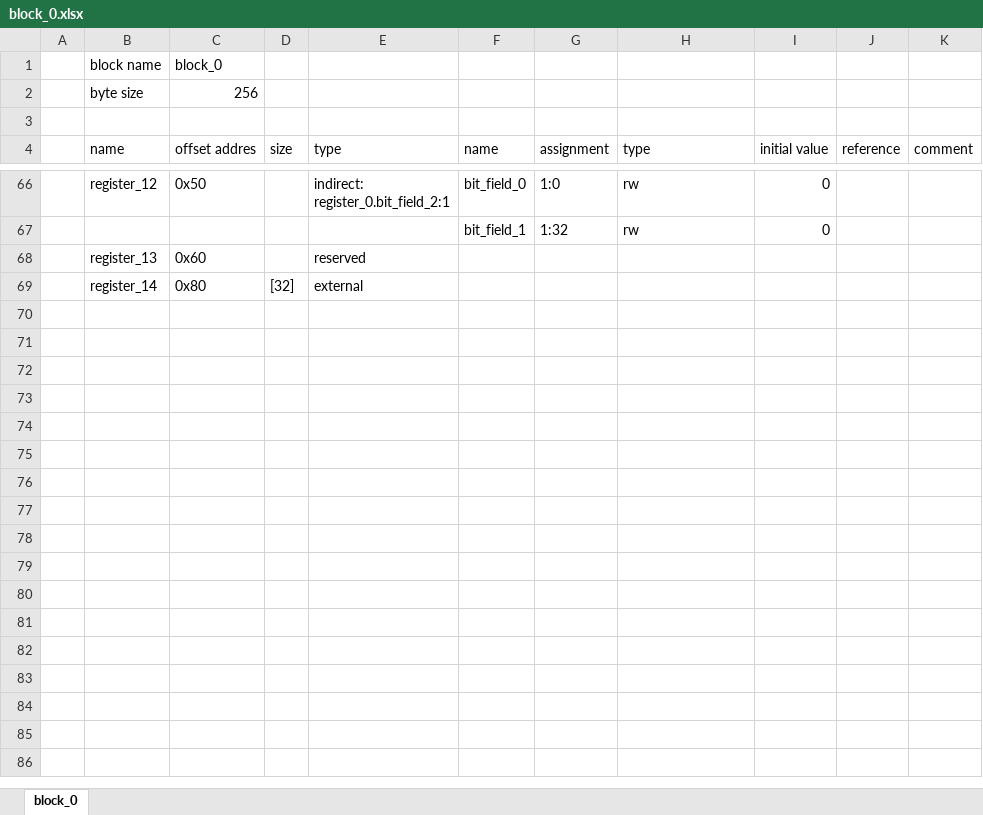
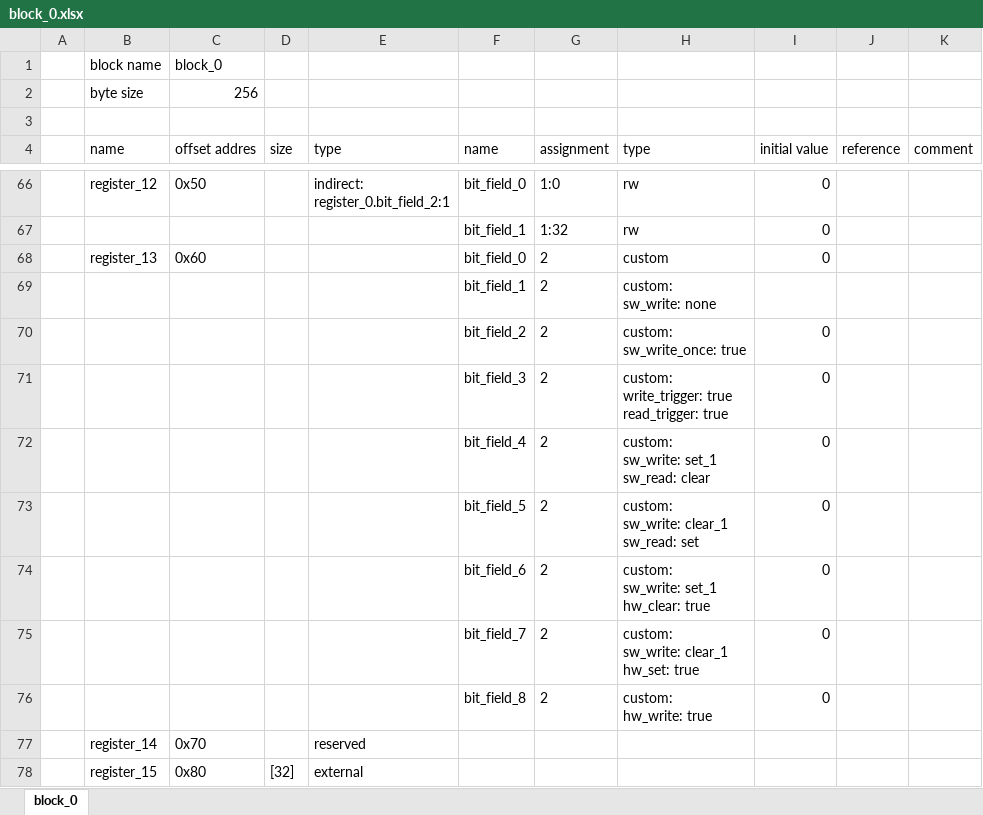
Before and after one commit to rggen/rggen-sample, an Excel workbook: block_0.xlsx, sheet block_0, drawn as a sheet; only a part is shown, gaps mark what is left out; values as stored, in another font and other column widths than the file's, no borders; addresses are those after the commit; ↵ is a line break in a cell; the diff names each change by its address in the sheet, - before the commit and + after, or states it on an @@ line.

Commit message:
add custom bit field type
(refs: rggen/rggen#119)

```diff
--- a/block_0.xlsx (sheet block_0)
+++ b/block_0.xlsx (sheet block_0)
+row 68:  | register_13 | 0x60 |  |  | bit_field_0 | 2 | custom | 0
+row 69:  |  |  |  |  | bit_field_1 | 2 | custom: ↵ sw_write: none
+row 70:  |  |  |  |  | bit_field_2 | 2 | custom: ↵ sw_write_once: true | 0
+row 71:  |  |  |  |  | bit_field_3 | 2 | custom: ↵ write_trigger: true ↵ read_trigger: true | 0
+row 72:  |  |  |  |  | bit_field_4 | 2 | custom: ↵ sw_write: set_1 ↵ sw_read: clear | 0
+row 73:  |  |  |  |  | bit_field_5 | 2 | custom: ↵ sw_write: clear_1 ↵ sw_read: set | 0
+row 74:  |  |  |  |  | bit_field_6 | 2 | custom: ↵ sw_write: set_1 ↵ hw_clear: true | 0
+row 75:  |  |  |  |  | bit_field_7 | 2 | custom: ↵ sw_write: clear_1 ↵ hw_set: true | 0
+row 76:  |  |  |  |  | bit_field_8 | 2 | custom: ↵ hw_write: true | 0
-B77 (name): register_13
+B77 (name): register_14
-C77 (offset addres): 0x60
+C77 (offset addres): 0x70
-B78 (name): register_14
+B78 (name): register_15
```
Also changed, not shown: 5 other files.
